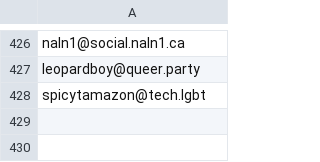
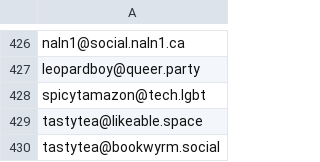
Before and after one commit to kromonos/userful_files, a CSV file: Mastodon blocks/blocked_accounts.csv, drawn as a sheet; only a part is shown, gaps mark what is left out.

Commit message:
Add additional hate speech supporter

```diff
--- a/Mastodon blocks/blocked_accounts.csv
+++ b/Mastodon blocks/blocked_accounts.csv
@@ -428 +428,3 @@ leopardboy@queer.party
 spicytamazon@tech.lgbt
+tastytea@likeable.space
+tastytea@bookwyrm.social
```
